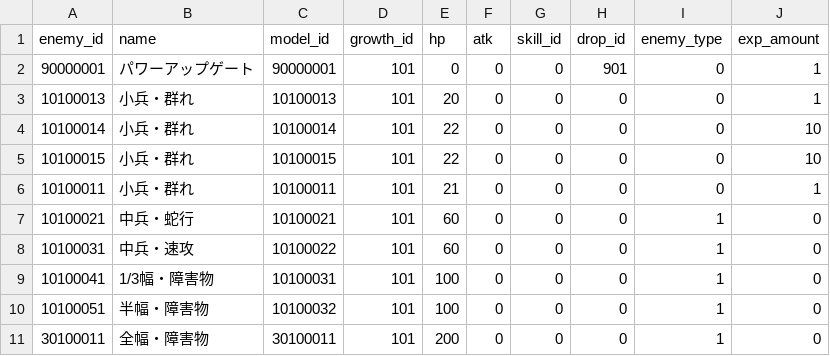
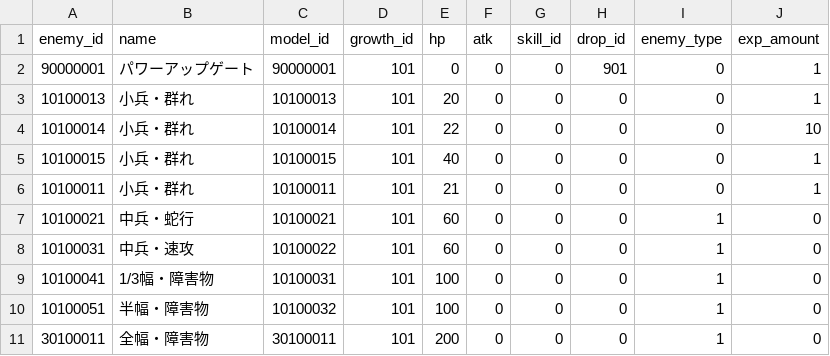
Before and after one commit to technocronos/sengoku_survivor, a CSV file: vee/Assets/StreamingAssets/Csv/enemy_mst.csv, drawn as a sheet.

```diff
--- a/vee/Assets/StreamingAssets/Csv/enemy_mst.csv
+++ b/vee/Assets/StreamingAssets/Csv/enemy_mst.csv
@@ -4,3 +4,3 @@ enemy_id,name,model_id,growth_id,hp,atk,skill_id,drop_id,enemy_type,exp_amount
 10100014,小兵・群れ,10100014,101,22,0,0,0,0,10
-10100015,小兵・群れ,10100015,101,22,0,0,0,0,10
+10100015,小兵・群れ,10100015,101,40,0,0,0,0,1
 10100011,小兵・群れ,10100011,101,21,0,0,0,0,1
```
Also changed, not shown: 7 other files.
